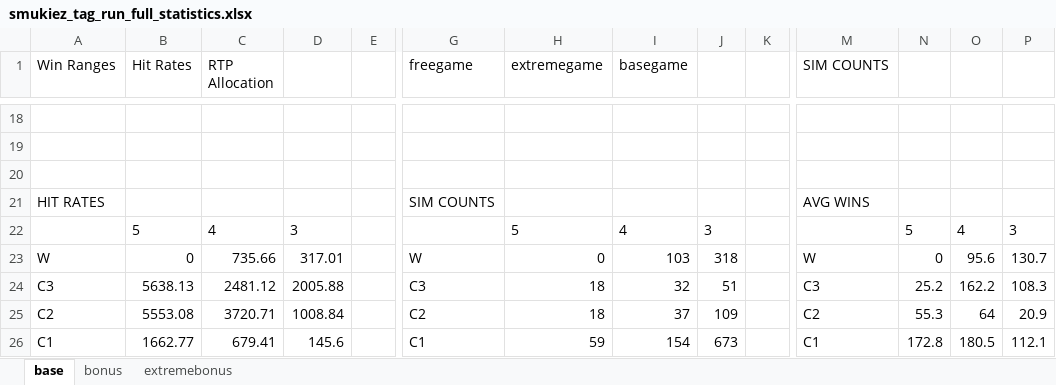
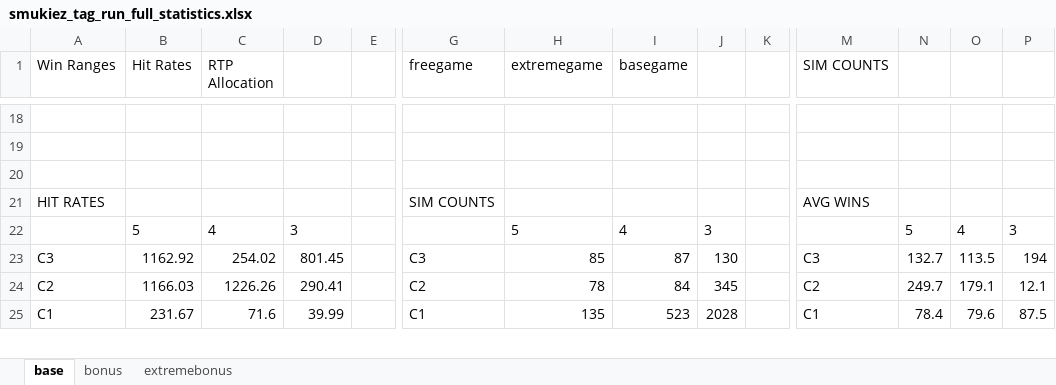
Before and after one commit to zeqpz/slotsgame, an Excel workbook: math-sdk/games/smukiez_tag_run/library/smukiez_tag_run_full_statistics.xlsx, sheet base, drawn as a sheet; only a part is shown, gaps mark what is left out; values as stored, in another font and other column widths than the file's, no borders; removed rows and columns are numbered as before the commit, all else as after; rows hold the shown columns only; the diff covers the shown part only; the diff names each change by its address in the sheet, - before the commit and + after, or states it on an @@ line.

```diff
--- a/math-sdk/games/smukiez_tag_run/library/smukiez_tag_run_full_statistics.xlsx (sheet base)
+++ b/math-sdk/games/smukiez_tag_run/library/smukiez_tag_run_full_statistics.xlsx (sheet base)
-row 23: W | 0 | 735.66 | 317.01 |  | W | 0 | 103 | 318 |  | W | 0 | 95.6 | 130.7
-B23 (Hit Rates): 5638.13
+B23 (Hit Rates): 1162.92
-C23 (RTP Allocation): 2481.12
+C23 (RTP Allocation): 254.02
-D23: 2005.88
+D23: 801.45
-H23 (extremegame): 18
+H23 (extremegame): 85
-I23 (basegame): 32
+I23 (basegame): 87
-J23: 51
+J23: 130
-N23: 25.2
+N23: 132.7
-O23: 162.2
+O23: 113.5
-P23: 108.3
+P23: 194
-B24 (Hit Rates): 5553.08
+B24 (Hit Rates): 1166.03
-C24 (RTP Allocation): 3720.71
+C24 (RTP Allocation): 1226.26
-D24: 1008.84
+D24: 290.41
-H24 (extremegame): 18
+H24 (extremegame): 78
-I24 (basegame): 37
+I24 (basegame): 84
-J24: 109
+J24: 345
-N24: 55.3
+N24: 249.7
-O24: 64
+O24: 179.1
-P24: 20.9
+P24: 12.1
-B25 (Hit Rates): 1662.77
+B25 (Hit Rates): 231.67
-C25 (RTP Allocation): 679.41
+C25 (RTP Allocation): 71.6
-D25: 145.6
+D25: 39.99
-H25 (extremegame): 59
+H25 (extremegame): 135
-I25 (basegame): 154
+I25 (basegame): 523
-J25: 673
+J25: 2028
-N25: 172.8
+N25: 78.4
-O25: 180.5
+O25: 79.6
-P25: 112.1
+P25: 87.5
```
Also changed, not shown: 249 edited cells elsewhere in this sheet, sheet extremebonus, sheet bonus, 20 other files.
